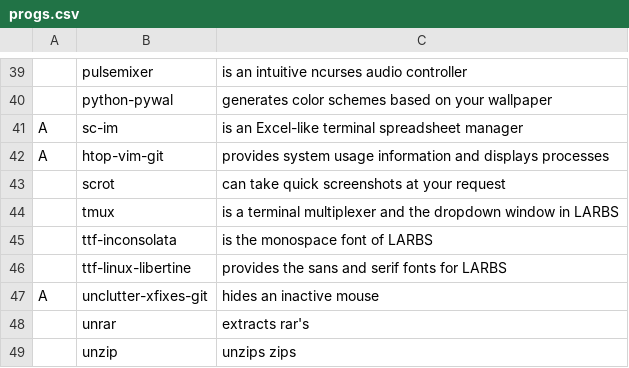
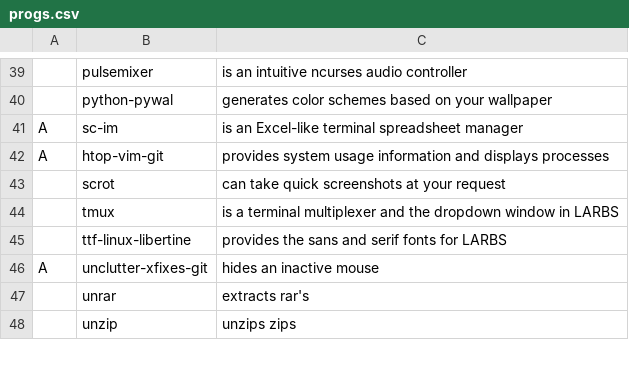
Before and after one commit to Tyrean737/i3install, a CSV file: progs.csv, drawn as a sheet; only a part is shown, gaps mark what is left out; the diff names each change by its address in the sheet, - before the commit and + after, or states it on an @@ line.

Commit message:
Removed 'ttf-inconsolata' from 'progs.csv'.

```diff
--- a/progs.csv
+++ b/progs.csv
-row 45:  | ttf-inconsolata | is the monospace font of LARBS
```
